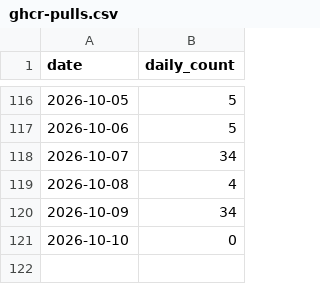
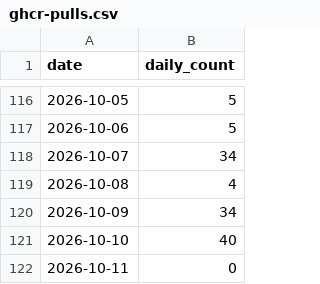
Before and after one commit to ichwars/PrintOps, a CSV file: ichwars/PrintOps/ghcr-pulls.csv, drawn as a sheet; only a part is shown, gaps mark what is left out.

```diff
--- a/ichwars/PrintOps/ghcr-pulls.csv
+++ b/ichwars/PrintOps/ghcr-pulls.csv
@@ -120,2 +120,3 @@ date,daily_count
 2026-10-09,34
-2026-10-10,0
+2026-10-10,40
+2026-10-11,0
```
Also changed, not shown: 1 other file.
